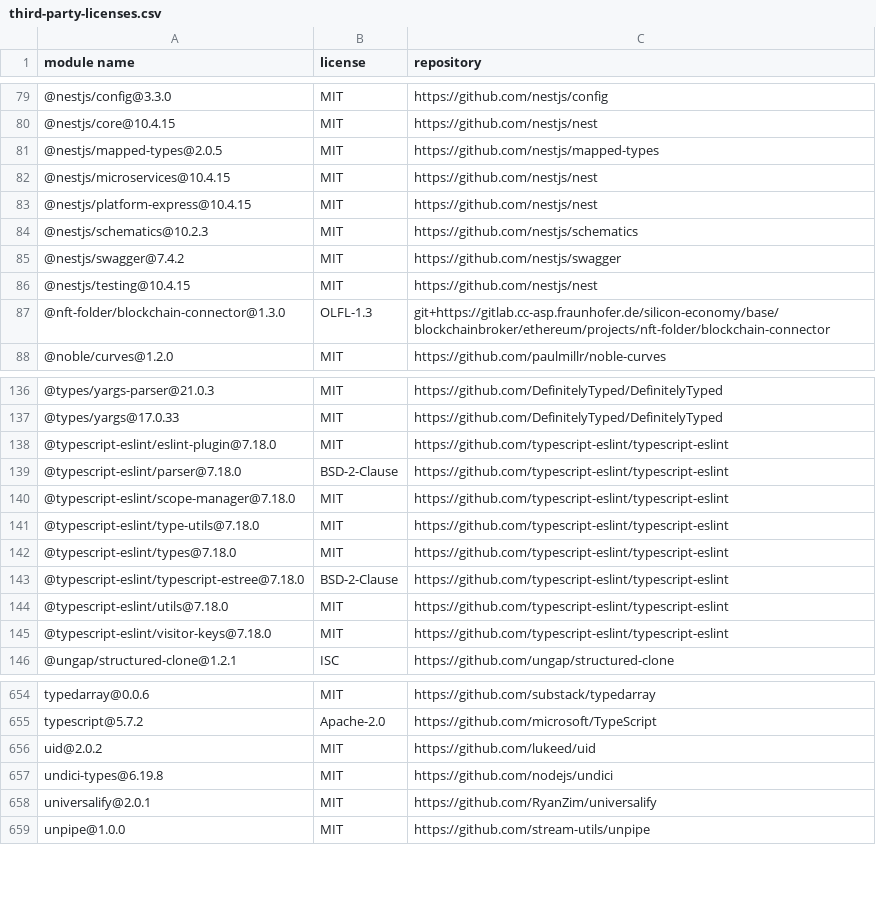
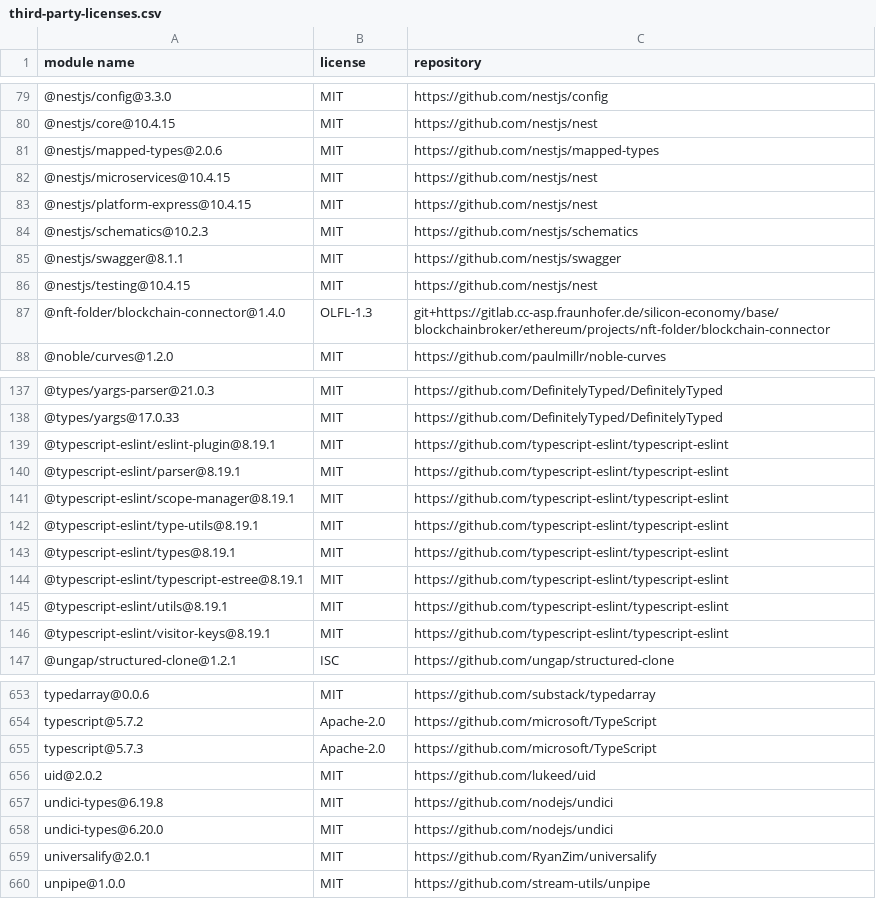
Before and after one commit to fraunhofer-iml/nft-folder-blockchain-connector, a CSV file: third-party-licenses/third-party-licenses.csv, drawn as a sheet; only a part is shown, gaps mark what is left out; the diff covers the shown part only.

```diff
--- a/third-party-licenses/third-party-licenses.csv
+++ b/third-party-licenses/third-party-licenses.csv
@@ -80,3 +80,3 @@
 "@nestjs/core@10.4.15","MIT","https://github.com/nestjs/nest"
-"@nestjs/mapped-types@2.0.5","MIT","https://github.com/nestjs/mapped-types"
+"@nestjs/mapped-types@2.0.6","MIT","https://github.com/nestjs/mapped-types"
 "@nestjs/microservices@10.4.15","MIT","https://github.com/nestjs/nest"
@@ -84,5 +84,5 @@
 "@nestjs/schematics@10.2.3","MIT","https://github.com/nestjs/schematics"
-"@nestjs/swagger@7.4.2","MIT","https://github.com/nestjs/swagger"
+"@nestjs/swagger@8.1.1","MIT","https://github.com/nestjs/swagger"
 "@nestjs/testing@10.4.15","MIT","https://github.com/nestjs/nest"
-"@nft-folder/blockchain-connector@1.3.0","OLFL-1.3","git+https://gitlab.cc-asp.fraunhofer.de/silicon-economy/base/blockchainbroker/ethereum/projects/nft-folder/blockchain-connector"
+"@nft-folder/blockchain-connector@1.4.0","OLFL-1.3","git+https://gitlab.cc-asp.fraunhofer.de/silicon-economy/base/blockchainbroker/ethereum/projects/nft-folder/blockchain-connector"
 "@noble/curves@1.2.0","MIT","https://github.com/paulmillr/noble-curves"
@@ -137,10 +138,10 @@
 "@types/yargs@17.0.33","MIT","https://github.com/DefinitelyTyped/DefinitelyTyped"
-"@typescript-eslint/eslint-plugin@7.18.0","MIT","https://github.com/typescript-eslint/typescript-eslint"
-"@typescript-eslint/parser@7.18.0","BSD-2-Clause","https://github.com/typescript-eslint/typescript-eslint"
-"@typescript-eslint/scope-manager@7.18.0","MIT","https://github.com/typescript-eslint/typescript-eslint"
-"@typescript-eslint/type-utils@7.18.0","MIT","https://github.com/typescript-eslint/typescript-eslint"
-"@typescript-eslint/types@7.18.0","MIT","https://github.com/typescript-eslint/typescript-eslint"
-"@typescript-eslint/typescript-estree@7.18.0","BSD-2-Clause","https://github.com/typescript-eslint/typescript-eslint"
-"@typescript-eslint/utils@7.18.0","MIT","https://github.com/typescript-eslint/typescript-eslint"
-"@typescript-eslint/visitor-keys@7.18.0","MIT","https://github.com/typescript-eslint/typescript-eslint"
+"@typescript-eslint/eslint-plugin@8.19.1","MIT","https://github.com/typescript-eslint/typescript-eslint"
+"@typescript-eslint/parser@8.19.1","MIT","https://github.com/typescript-eslint/typescript-eslint"
+"@typescript-eslint/scope-manager@8.19.1","MIT","https://github.com/typescript-eslint/typescript-eslint"
+"@typescript-eslint/type-utils@8.19.1","MIT","https://github.com/typescript-eslint/typescript-eslint"
+"@typescript-eslint/types@8.19.1","MIT","https://github.com/typescript-eslint/typescript-eslint"
+"@typescript-eslint/typescript-estree@8.19.1","MIT","https://github.com/typescript-eslint/typescript-eslint"
+"@typescript-eslint/utils@8.19.1","MIT","https://github.com/typescript-eslint/typescript-eslint"
+"@typescript-eslint/visitor-keys@8.19.1","MIT","https://github.com/typescript-eslint/typescript-eslint"
 "@ungap/structured-clone@1.2.1","ISC","https://github.com/ungap/structured-clone"
@@ -655,4 +654,6 @@
 "typescript@5.7.2","Apache-2.0","https://github.com/microsoft/TypeScript"
+"typescript@5.7.3","Apache-2.0","https://github.com/microsoft/TypeScript"
 "uid@2.0.2","MIT","https://github.com/lukeed/uid"
 "undici-types@6.19.8","MIT","https://github.com/nodejs/undici"
+"undici-types@6.20.0","MIT","https://github.com/nodejs/undici"
 "universalify@2.0.1","MIT","https://github.com/RyanZim/universalify"
```
Also changed, not shown: 2 added rows, 3 removed rows and 12 edited cells elsewhere in this file, 28 other files.
